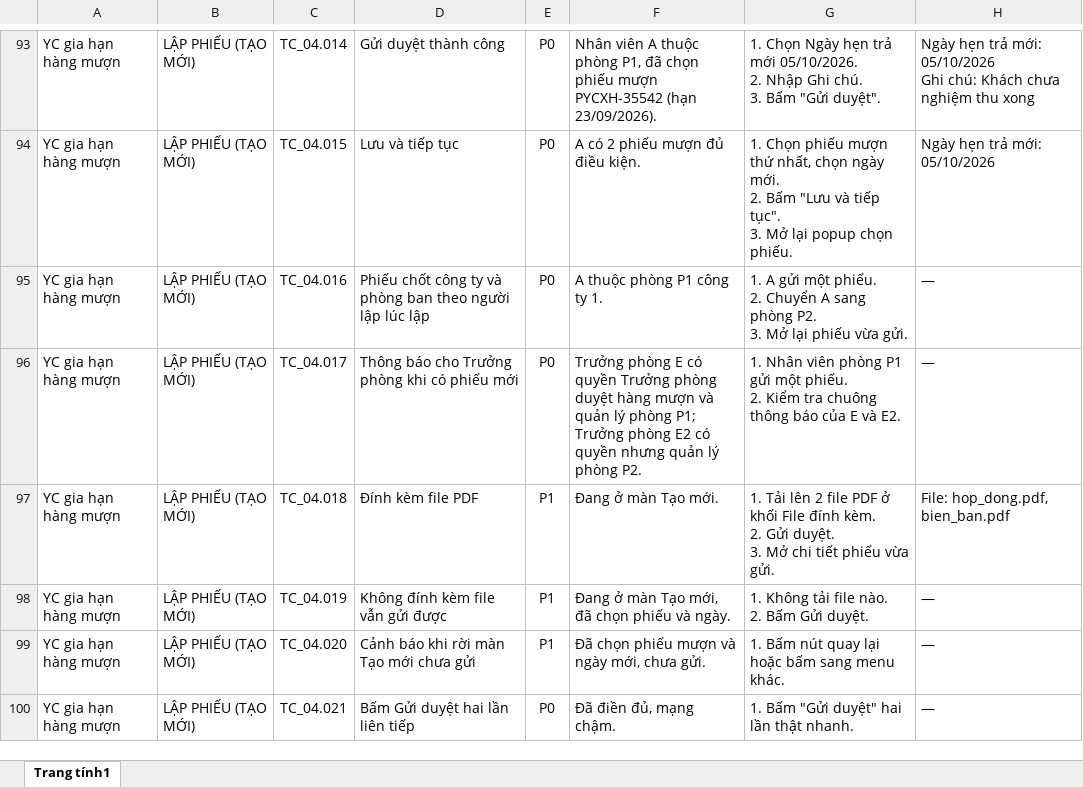
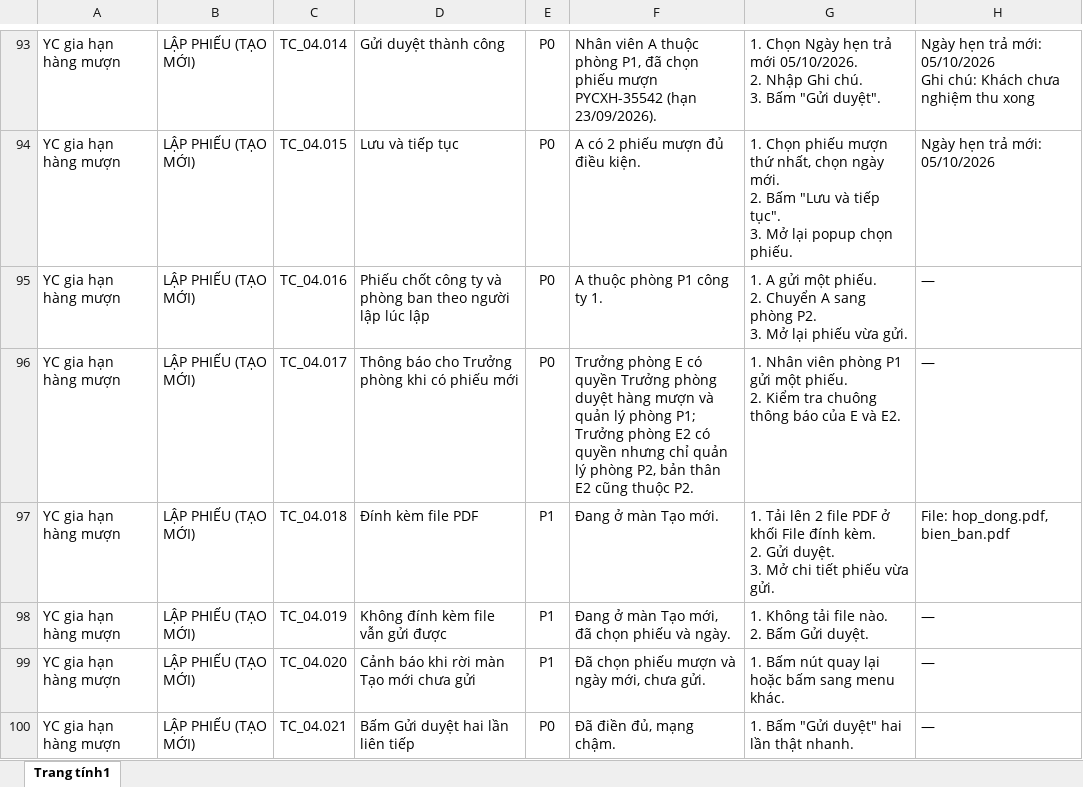
Before and after one commit to dnsnamdang/hrm-claude-config, an Excel workbook: hrm/.plans/gop-db/finance-borrow-extend-request/testcase - Phieu yeu cau gia han hang muon.xlsx, sheet Trang tính1, drawn as a sheet; only a part is shown, gaps mark what is left out; values as stored, in another font and other column widths than the file's, no borders; the diff covers the shown part only; the diff names each change by its address in the sheet, - before the commit and + after, or states it on an @@ line.

```diff
--- a/hrm/.plans/gop-db/finance-borrow-extend-request/testcase - Phieu yeu cau gia han hang muon.xlsx (sheet Trang tính1)
+++ b/hrm/.plans/gop-db/finance-borrow-extend-request/testcase - Phieu yeu cau gia han hang muon.xlsx (sheet Trang tính1)
-F96: …quyền nhưng quản lý phòng P2.
+F96: …quyền nhưng chỉ quản lý phòng P2, bản thân E2 cũng thuộc P2.
```
Also changed, not shown: 4 added rows and 42 edited cells elsewhere in this sheet, 16 other files.
